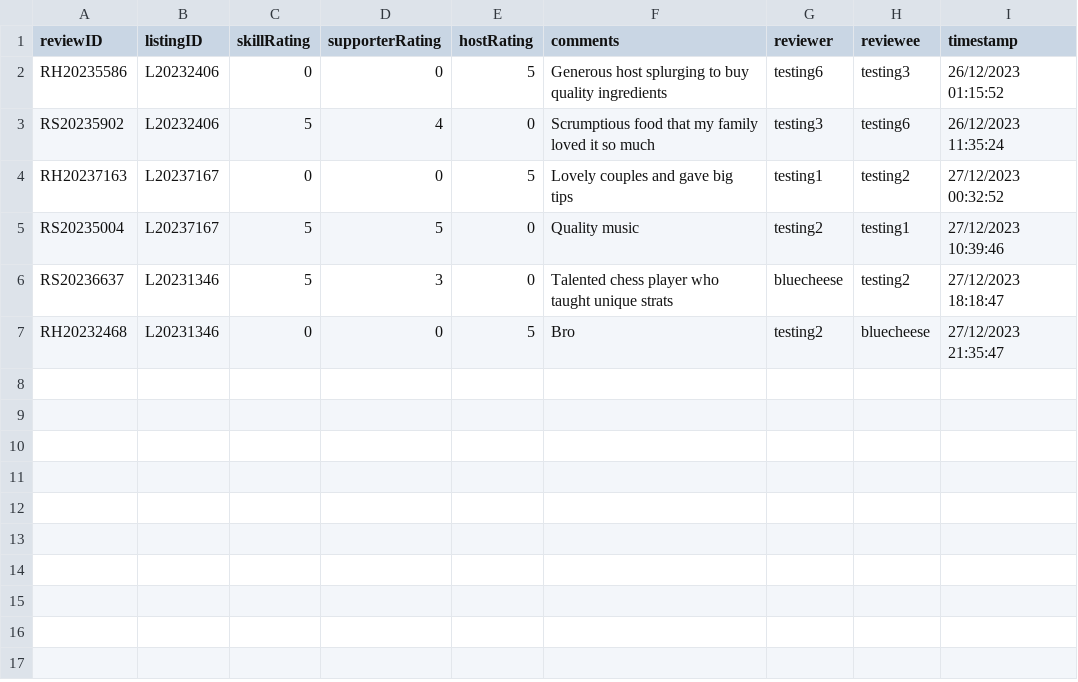
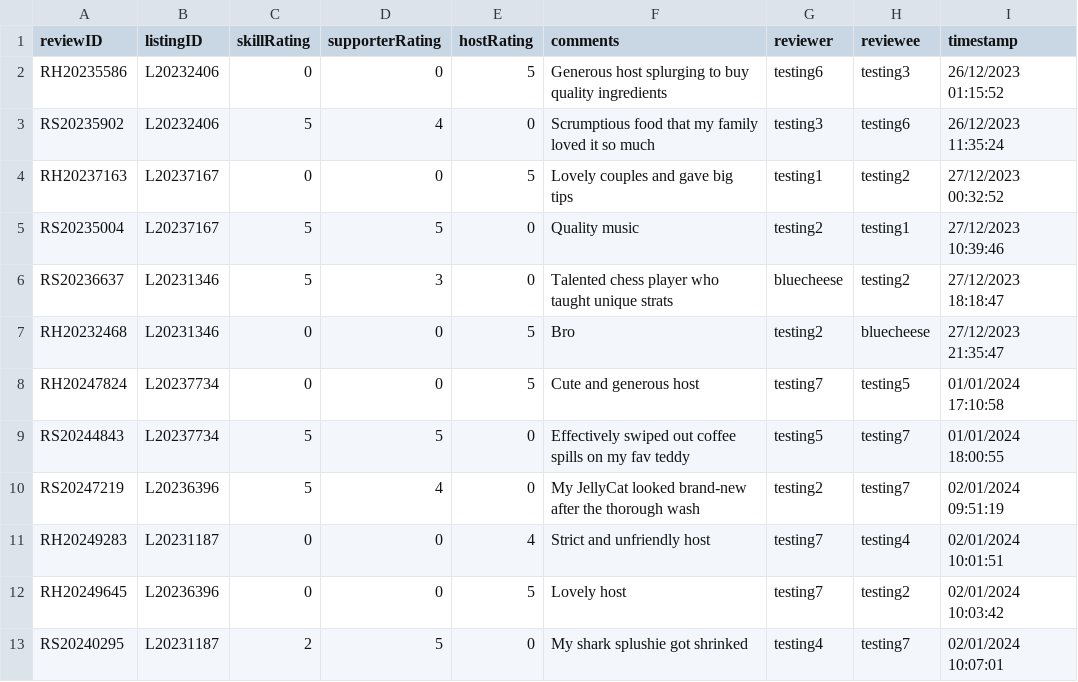
Before and after one commit to bleuucheese/EEET2482-COSC2082-2023C-GROUP14-TIMEBANKAPP, a CSV file: src/databases/reviews.csv, drawn as a sheet; the diff names each change by its address in the sheet, - before the commit and + after, or states it on an @@ line.

Commit message:
Enable ANSI windows terminal. Improve review giving mechanisms

```diff
--- a/src/databases/reviews.csv
+++ b/src/databases/reviews.csv
+row 8: RH20247824 | L20237734 | 0 | 0 | 5 | Cute and generous host | testing7 | testing5 | 01/01/2024 17:10:58
+row 9: RS20244843 | L20237734 | 5 | 5 | 0 | Effectively swiped out coffee spills on my fav teddy | testing5 | testing7 | 01/01/2024 18:00:55
+row 10: RS20247219 | L20236396 | 5 | 4 | 0 | My JellyCat looked brand-new after the thorough wash | testing2 | testing7 | 02/01/2024 09:51:19
+row 11: RH20249283 | L20231187 | 0 | 0 | 4 | Strict and unfriendly host | testing7 | testing4 | 02/01/2024 10:01:51
+row 12: RH20249645 | L20236396 | 0 | 0 | 5 | Lovely host | testing7 | testing2 | 02/01/2024 10:03:42
+row 13: RS20240295 | L20231187 | 2 | 5 | 0 | My shark splushie got shrinked | testing4 | testing7 | 02/01/2024 10:07:01
```
Also changed, not shown: src/databases/listings.csv, src/databases/users.csv, 5 other files.
